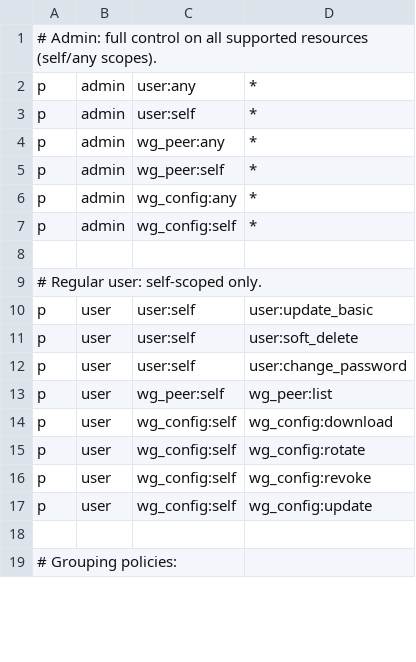
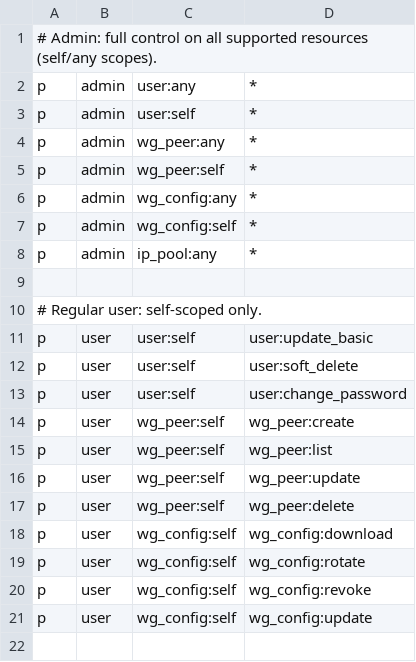
Before and after one commit to HappyLadySauce/NexusPointWG, a CSV file: internal/pkg/spec/policy.csv, drawn as a sheet; only a part is shown; the shorter side is filled out with more unchanged rows.

```diff
--- a/internal/pkg/spec/policy.csv
+++ b/internal/pkg/spec/policy.csv
@@ -7,2 +7,3 @@ p, admin, wg_config:any, *
 p, admin, wg_config:self, *
+p, admin, ip_pool:any, *
 
@@ -12,3 +13,6 @@ p, user, user:self, user:soft_delete
 p, user, user:self, user:change_password
+p, user, wg_peer:self, wg_peer:create
 p, user, wg_peer:self, wg_peer:list
+p, user, wg_peer:self, wg_peer:update
+p, user, wg_peer:self, wg_peer:delete
 p, user, wg_config:self, wg_config:download
```
Also changed, not shown: 32 other files.
